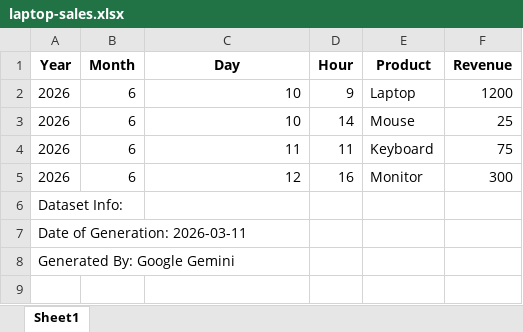
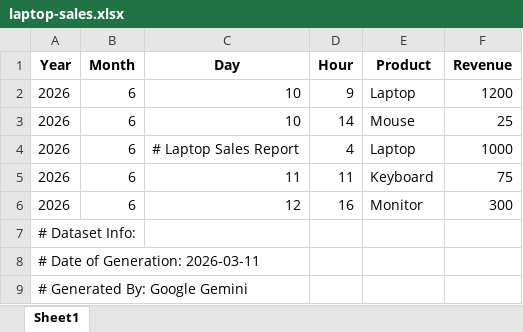
Before and after one commit to BaqerHussaini/data-analysis-course-notes, an Excel workbook: data/excel-files/laptop-sales.xlsx, sheet Sheet1, drawn as a sheet; values as stored, in another font and other column widths than the file's, no borders; addresses are those after the commit; the diff names each change by its address in the sheet, - before the commit and + after, or states it on an @@ line.

Commit message:
feat(data): add initail excel datasets for course notes

```diff
--- a/data/excel-files/laptop-sales.xlsx (sheet Sheet1)
+++ b/data/excel-files/laptop-sales.xlsx (sheet Sheet1)
+row 4: 2026 | 6 | # Laptop Sales Report | 4 | Laptop | 1000
-A7 (Year): Dataset Info:
+A7 (Year): # Dataset Info:
-A8 (Year): Date of Generation: 2026-03-11
+A8 (Year): # Date of Generation: 2026-03-11
-A9 (Year): Generated By: Google Gemini
+A9 (Year): # Generated By: Google Gemini
```
Also changed, not shown: 1 other file.
